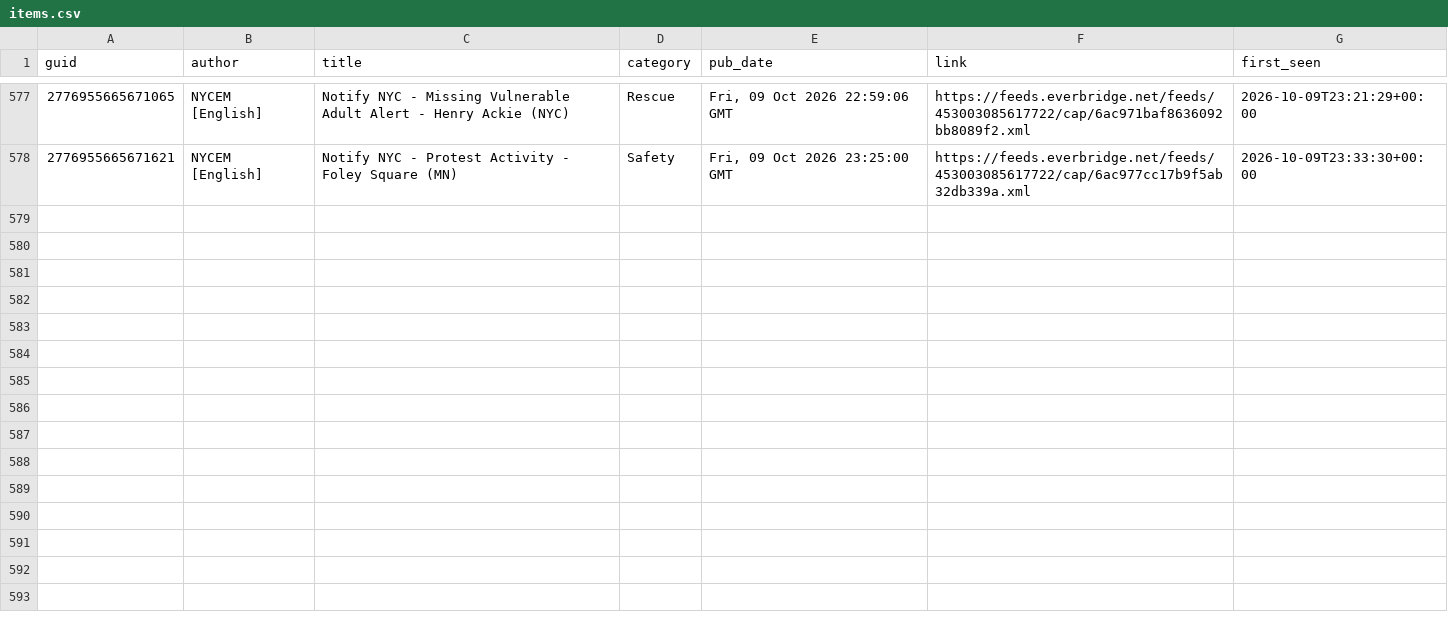
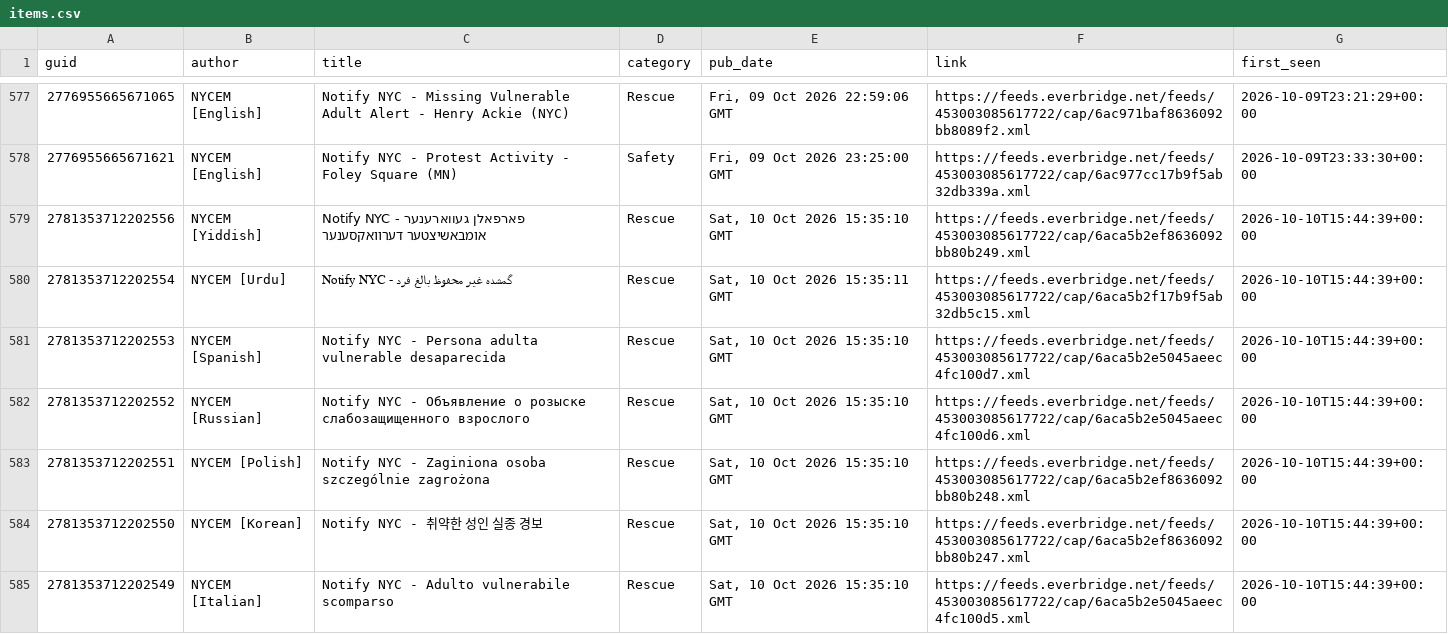
Before and after one commit to BetaNYC/q-map, a CSV file: data/archive/alerts/items.csv, drawn as a sheet; only a part is shown, gaps mark what is left out; the diff covers the shown part only.

```diff
--- a/data/archive/alerts/items.csv
+++ b/data/archive/alerts/items.csv
@@ -578 +578,8 @@ guid,author,title,category,pub_date,link,first_seen
 2776955665671621,NYCEM [English],Notify NYC - Protest Activity - Foley Square (MN),Safety,"Fri, 09 Oct 2026 23:25:00 GMT",https://feeds.everbridge.net/feeds/453003085617722/cap/6ac977cc17b9f5ab32db339a.xml,2026-10-09T23:33:30+00:00
+2781353712202556,NYCEM [Yiddish],Notify NYC - פארפאלן געווארענער אומבאשיצטער דערוואקסענער,Rescue,"Sat, 10 Oct 2026 15:35:10 GMT",https://feeds.everbridge.net/feeds/453003085617722/cap/6aca5b2ef8636092bb80b249.xml,2026-10-10T15:44:39+00:00
+2781353712202554,NYCEM [Urdu],Notify NYC - گمشدہ غیر محفوظ بالغ فرد,Rescue,"Sat, 10 Oct 2026 15:35:11 GMT",https://feeds.everbridge.net/feeds/453003085617722/cap/6aca5b2f17b9f5ab32db5c15.xml,2026-10-10T15:44:39+00:00
+2781353712202553,NYCEM [Spanish],Notify NYC - Persona adulta vulnerable desaparecida,Rescue,"Sat, 10 Oct 2026 15:35:10 GMT",https://feeds.everbridge.net/feeds/453003085617722/cap/6aca5b2e5045aeec4fc100d7.xml,2026-10-10T15:44:39+00:00
+2781353712202552,NYCEM [Russian],Notify NYC - Объявление о розыске слабозащищенного взрослого,Rescue,"Sat, 10 Oct 2026 15:35:10 GMT",https://feeds.everbridge.net/feeds/453003085617722/cap/6aca5b2e5045aeec4fc100d6.xml,2026-10-10T15:44:39+00:00
+2781353712202551,NYCEM [Polish],Notify NYC - Zaginiona osoba szczególnie zagrożona,Rescue,"Sat, 10 Oct 2026 15:35:10 GMT",https://feeds.everbridge.net/feeds/453003085617722/cap/6aca5b2ef8636092bb80b248.xml,2026-10-10T15:44:39+00:00
+2781353712202550,NYCEM [Korean],Notify NYC - 취약한 성인 실종 경보,Rescue,"Sat, 10 Oct 2026 15:35:10 GMT",https://feeds.everbridge.net/feeds/453003085617722/cap/6aca5b2ef8636092bb80b247.xml,2026-10-10T15:44:39+00:00
+2781353712202549,NYCEM [Italian],Notify NYC - Adulto vulnerabile scomparso,Rescue,"Sat, 10 Oct 2026 15:35:10 GMT",https://feeds.everbridge.net/feeds/453003085617722/cap/6aca5b2e5045aeec4fc100d5.xml,2026-10-10T15:44:39+00:00
```
Also changed, not shown: 6 added rows elsewhere in this file, 2 other files.
